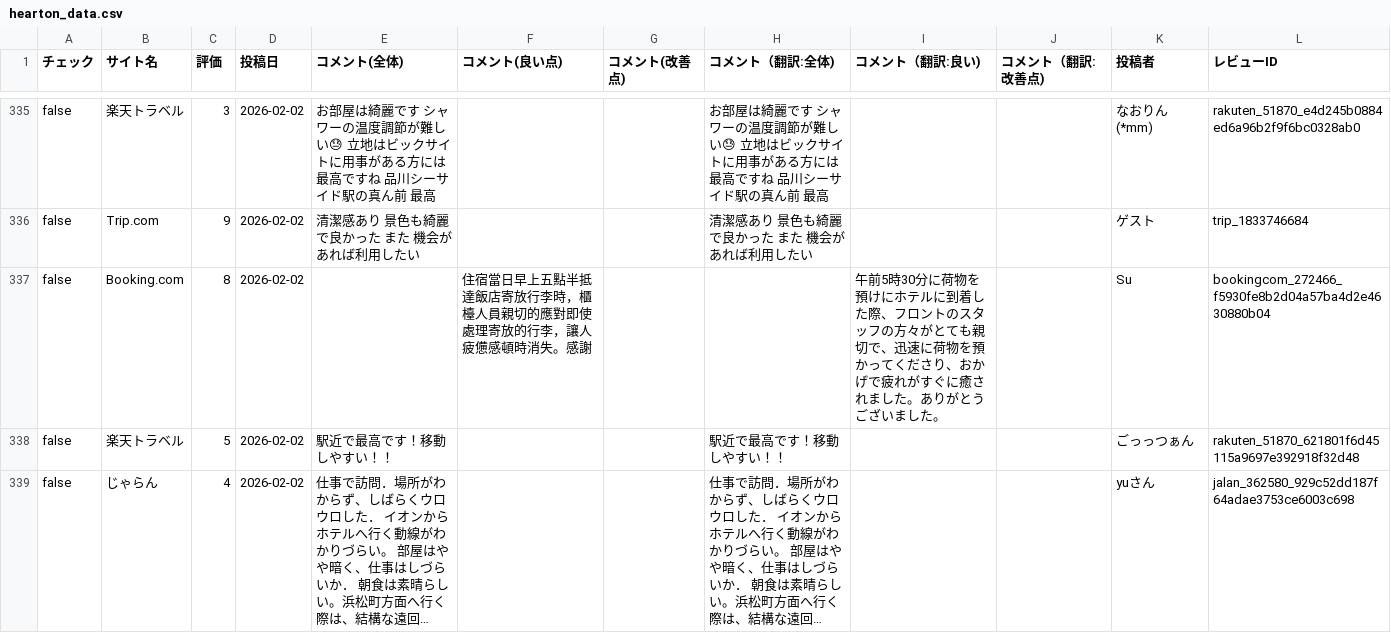
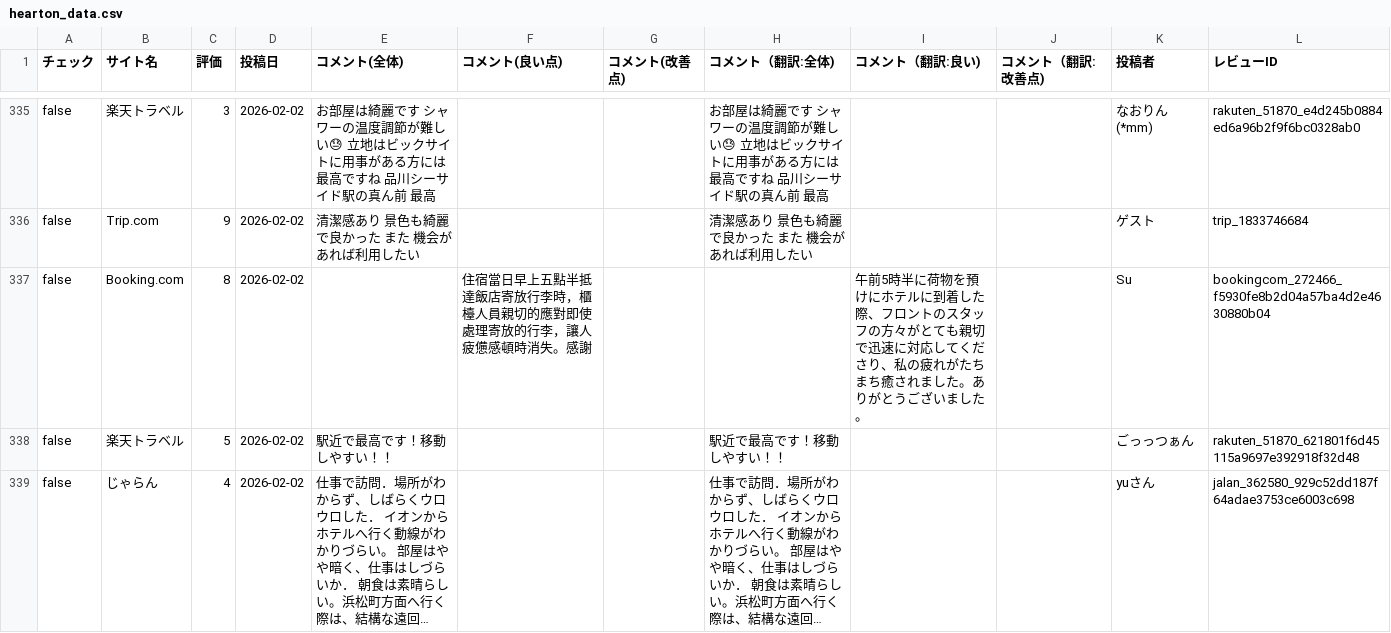
Before and after one commit to TAKAHASHIMITSUGU329/primechange-portal, a CSV file: データ/ホテル口コミデータ/hearton_data.csv, drawn as a sheet; only a part is shown, gaps mark what is left out; long unchanged cells end in …; the diff covers the shown part only.

```diff
--- a/データ/ホテル口コミデータ/hearton_data.csv
+++ b/データ/ホテル口コミデータ/hearton_data.csv
@@ -336,3 +336,3 @@ false,楽天トラベル,3,2026-02-02,お部屋は綺麗です シャワーの
 false,Trip.com,9,2026-02-02,清潔感あり　景色も綺麗で良かった また　機会があれば利用したい,,,清潔感あり　景色も綺麗で良かった また　機会があれば利用したい,,,ゲ‍ス‍ト,trip_1833746684
-false,Booking.com,8,2026-02-02,,住宿當日早上五點半抵達飯店寄放行李時，櫃檯人員親切的應對即使處理寄放的行李，讓人疲憊感頓時消失。感謝,,,午前5時30分に荷物を預けにホテルに到着した際、フロントのスタッフの方々がとても親切で、迅速に荷物を預かってくださり、おかげで疲れがすぐに癒されました。ありがとうございました。,,Su,bookingcom_272466_f5930fe8b2d04a57ba4d2e4630880b04
+false,Booking.com,8,2026-02-02,,住宿當日早上五點半抵達飯店寄放行李時，櫃檯人員親切的應對即使處理寄放的行李，讓人疲憊感頓時消失。感謝,,,午前5時半に荷物を預けにホテルに到着した際、フロントのスタッフの方々がとても親切で迅速に対応してくださり、私の疲れがたちまち癒されました。ありがとうございました。,,Su,bookingcom_272466_f5930fe8b2d04a57ba4d2e4630880b04
 false,楽天トラベル,5,2026-02-02,駅近で最高です！移動しやすい！！,,,駅近で最高です！移動しやすい！！,,,ごっっつぁん,rakuten_51870_621801f6d45115a9697e392918f32d48
```
Also changed, not shown: 21 edited cells elsewhere in this file, データ/ホテル口コミデータ/comfort_hakata_data.csv, データ/ホテル口コミデータ/comfort_roppongi_data.csv, 48 other files.
